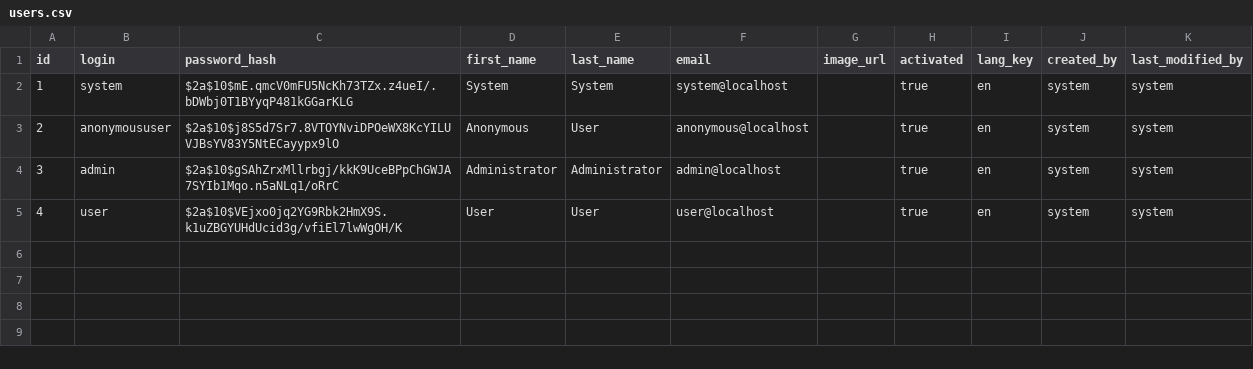
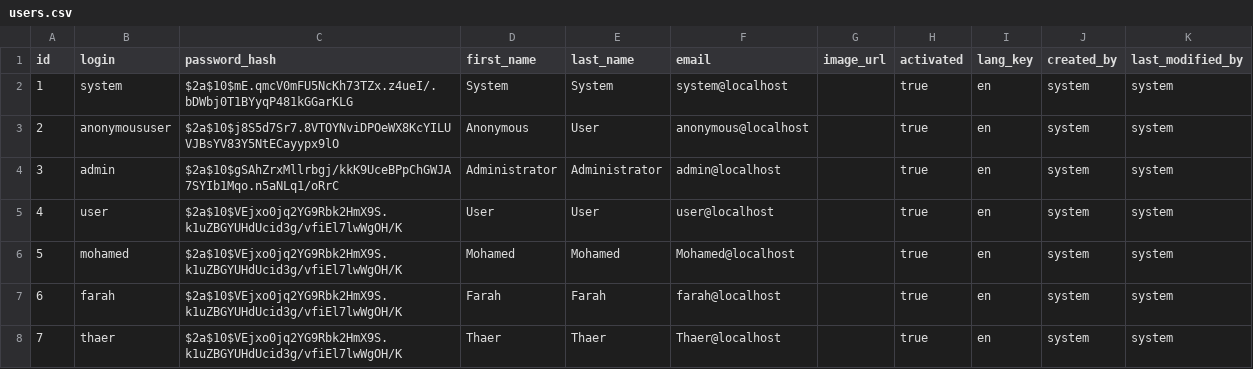
Before and after one commit to newaustriancodingschool/hackboard, a CSV file: src/main/resources/config/liquibase/users.csv, drawn as a sheet.

```diff
--- a/src/main/resources/config/liquibase/users.csv
+++ b/src/main/resources/config/liquibase/users.csv
@@ -5 +5,4 @@ id;login;password_hash;first_name;last_name;email;image_url;activated;lang_key;c
 4;user;$2a$10$VEjxo0jq2YG9Rbk2HmX9S.k1uZBGYUHdUcid3g/vfiEl7lwWgOH/K;User;User;user@localhost;;true;en;system;system
+5;mohamed;$2a$10$VEjxo0jq2YG9Rbk2HmX9S.k1uZBGYUHdUcid3g/vfiEl7lwWgOH/K;Mohamed;Mohamed;Mohamed@localhost;;true;en;system;system
+6;farah;$2a$10$VEjxo0jq2YG9Rbk2HmX9S.k1uZBGYUHdUcid3g/vfiEl7lwWgOH/K;Farah;Farah;farah@localhost;;true;en;system;system
+7;thaer;$2a$10$VEjxo0jq2YG9Rbk2HmX9S.k1uZBGYUHdUcid3g/vfiEl7lwWgOH/K;Thaer;Thaer;Thaer@localhost;;true;en;system;system
```
Also changed, not shown: src/main/resources/config/liquibase/projects.csv, 2 other files.
